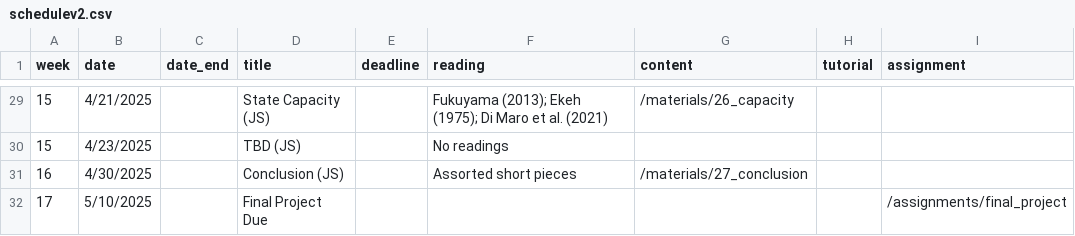
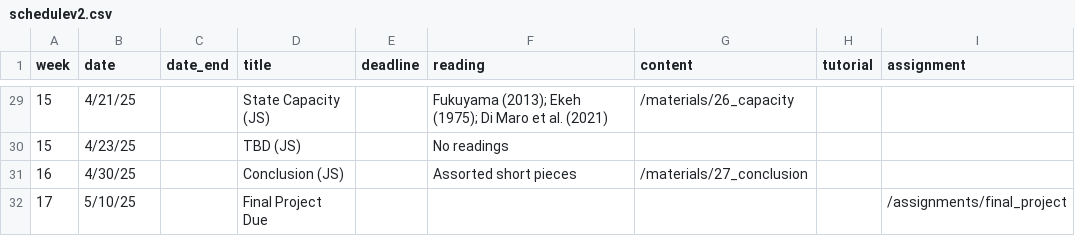
Before and after one commit to jrspringman/psci3200-globaldev, a CSV file: data/schedulev2.csv, drawn as a sheet; only a part is shown, gaps mark what is left out; the diff covers the shown part only.

```diff
--- a/data/schedulev2.csv
+++ b/data/schedulev2.csv
@@ -29,4 +29,4 @@
-15,4/21/2025,,State Capacity (JS),,Fukuyama (2013); Ekeh (1975); Di Maro et al. (2021),/materials/26_capacity,,
-15,4/23/2025,,TBD (JS),,No readings,,,
-16,4/30/2025,,Conclusion (JS),,Assorted short pieces,/materials/27_conclusion,,
-17,5/10/2025,,Final Project Due,,,,,/assignments/final_project
+15,4/21/25,,State Capacity (JS),,Fukuyama (2013); Ekeh (1975); Di Maro et al. (2021),/materials/26_capacity,,
+15,4/23/25,,TBD (JS),,No readings,,,
+16,4/30/25,,Conclusion (JS),,Assorted short pieces,/materials/27_conclusion,,
+17,5/10/25,,Final Project Due,,,,,/assignments/final_project
```
Also changed, not shown: 28 edited cells elsewhere in this file, 17 other files.
